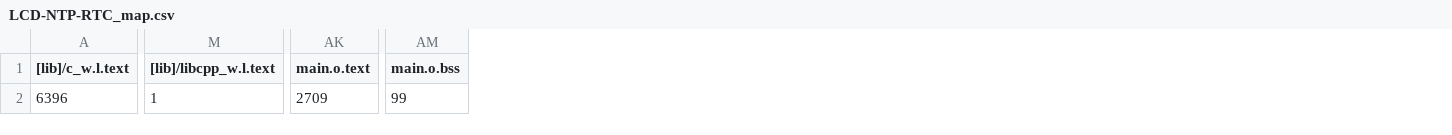
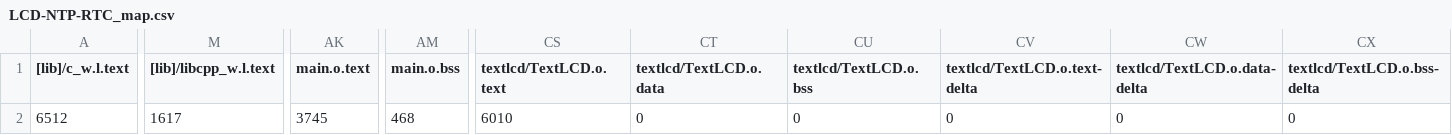
Before and after one commit to serge567/LCD-NTP-RTC, a CSV file: BUILD/NUCLEO_F767ZI/ARMC6/LCD-NTP-RTC_map.csv, drawn as a sheet; only a part is shown, gaps mark what is left out; the diff covers the shown part only; the diff names each change by its address in the sheet, - before the commit and + after, or states it on an @@ line.

```diff
--- a/BUILD/NUCLEO_F767ZI/ARMC6/LCD-NTP-RTC_map.csv
+++ b/BUILD/NUCLEO_F767ZI/ARMC6/LCD-NTP-RTC_map.csv
+column CS (textlcd/TextLCD.o.text), row 2: 6010
+column CT (textlcd/TextLCD.o.data), row 2: 0
+column CU (textlcd/TextLCD.o.bss), row 2: 0
+column CV (textlcd/TextLCD.o.text-delta), row 2: 0
+column CW (textlcd/TextLCD.o.data-delta), row 2: 0
+column CX (textlcd/TextLCD.o.bss-delta), row 2: 0
-A2 ([lib]/c_w.l.text): 6396
+A2 ([lib]/c_w.l.text): 6512
-M2 ([lib]/libcpp_w.l.text): 1
+M2 ([lib]/libcpp_w.l.text): 1617
-AK2 (main.o.text): 2709
+AK2 (main.o.text): 3745
-AM2 (main.o.bss): 99
+AM2 (main.o.bss): 468
```
Also changed, not shown: 15 edited cells elsewhere in this file, 11 other files.
